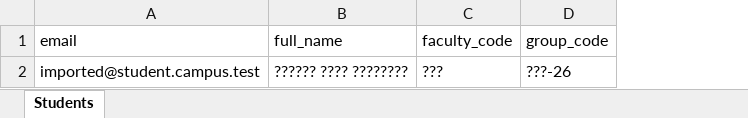
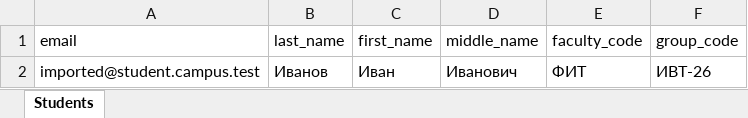
Before and after one commit to Daniiltyhtin/campus-rating, an Excel workbook: docs/spec/import/students.example.xlsx, sheet Students, drawn as a sheet; values as stored, in another font and other column widths than the file's, no borders; removed rows and columns are numbered as before the commit, all else as after; the diff names each change by its address in the sheet, - before the commit and + after, or states it on an @@ line.

Commit message:
feat(identity): ФИО тремя полями в базе, регистрации, импорте и админке (U24, U2–U7)
Миграция в новой папке late/ после демо-сидов разбивает full_name по пробелам (одно слово — в фамилию и имя), добавляет ограничения и пересоздаёт индексы. Форма регистрации — три поля, отчество необязательно. Импорт студентов — заголовок email,last_name,first_name,middle_name,faculty_code,group_code. В таблице «Пользователи» на десктопе три сортируемые колонки, на телефоне одна строка «ФИО» и три пункта сортировки. Примеры CSV/XLSX обновлены.

```diff
--- a/docs/spec/import/students.example.xlsx (sheet Students)
+++ b/docs/spec/import/students.example.xlsx (sheet Students)
-column B (full_name), row 2: ?????? ???? ????????
+column B (last_name), row 2: Иванов
+column C (first_name), row 2: Иван
+column D (middle_name), row 2: Иванович
-E2 (faculty_code): ???
+E2 (faculty_code): ФИТ
-F2 (group_code): ???-26
+F2 (group_code): ИВТ-26
```
Also changed, not shown: 23 other files.
